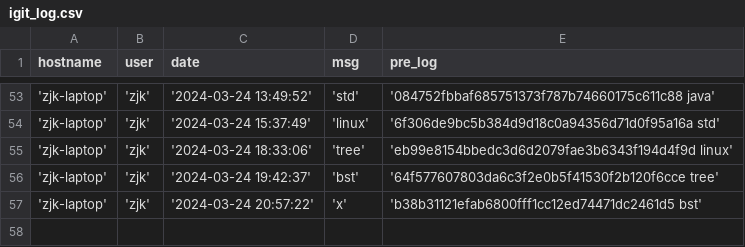
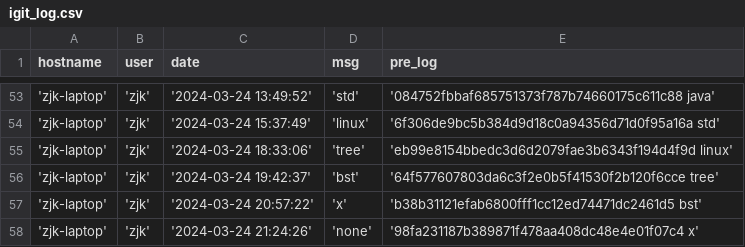
Before and after one commit to creatern/NoteBook, a CSV file: ilog/igit_log.csv, drawn as a sheet; only a part is shown, gaps mark what is left out; the diff names each change by its address in the sheet, - before the commit and + after, or states it on an @@ line.

```diff
--- a/ilog/igit_log.csv
+++ b/ilog/igit_log.csv
+row 58: 'zjk-laptop' | 'zjk' | '2024-03-24 21:24:26' | 'none' | '98fa231187b389871f478aa408dc48e4e01f07c4 x'
```
Also changed, not shown: ilog/igit_log_local.csv, 4 other files.
